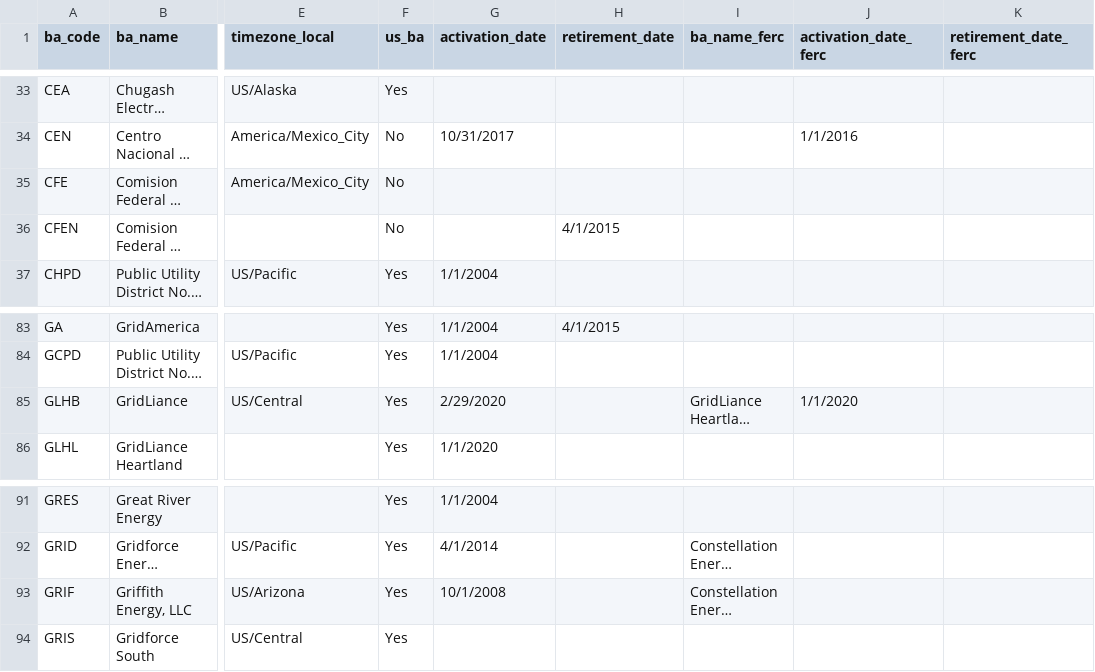
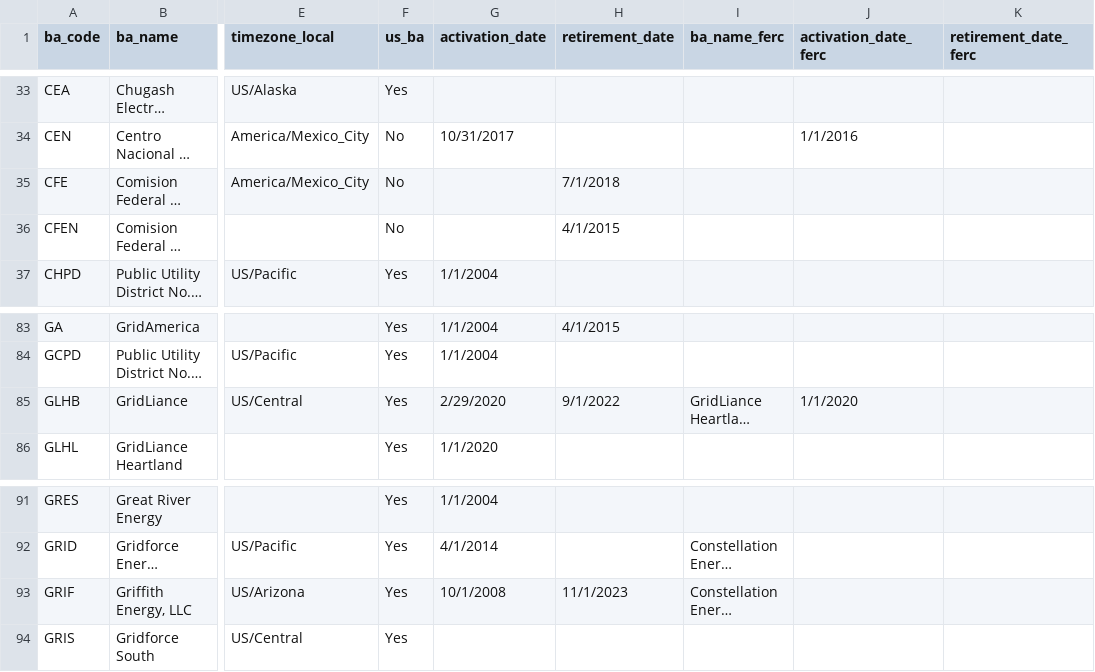
Before and after one commit to singularity-energy/open-grid-emissions, a CSV file: data/manual/ba_reference.csv, drawn as a sheet; only a part is shown, gaps mark what is left out; long unchanged cells end in …; the diff names each change by its address in the sheet, - before the commit and + after, or states it on an @@ line.

Commit message:
update references to 2021

```diff
--- a/data/manual/ba_reference.csv
+++ b/data/manual/ba_reference.csv
-H35 (retirement_date): (empty)
+H35 (retirement_date): 7/1/2018
-H85 (retirement_date): (empty)
+H85 (retirement_date): 9/1/2022
-H93 (retirement_date): (empty)
+H93 (retirement_date): 11/1/2023
```
Also changed, not shown: 5 other files.
